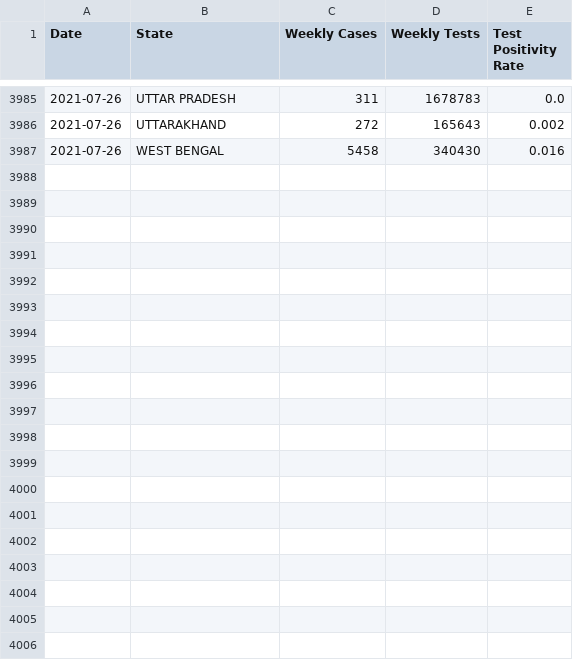
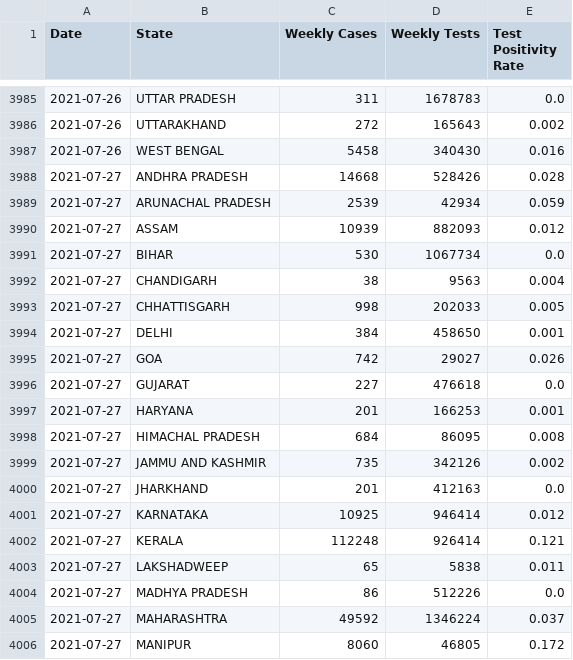
Before and after one commit to aatishb/indiatestpositivitydata, a CSV file: statedata.csv, drawn as a sheet; only a part is shown, gaps mark what is left out; the diff covers the shown part only.

```diff
--- a/statedata.csv
+++ b/statedata.csv
@@ -3987 +3987,20 @@ Date,State,Weekly Cases,Weekly Tests,Test Positivity Rate
 2021-07-26,WEST BENGAL,5458,340430,0.016
+2021-07-27,ANDHRA PRADESH,14668,528426,0.028
+2021-07-27,ARUNACHAL PRADESH,2539,42934,0.059
+2021-07-27,ASSAM,10939,882093,0.012
+2021-07-27,BIHAR,530,1067734,0.0
+2021-07-27,CHANDIGARH,38,9563,0.004
+2021-07-27,CHHATTISGARH,998,202033,0.005
+2021-07-27,DELHI,384,458650,0.001
+2021-07-27,GOA,742,29027,0.026
+2021-07-27,GUJARAT,227,476618,0.0
+2021-07-27,HARYANA,201,166253,0.001
+2021-07-27,HIMACHAL PRADESH,684,86095,0.008
+2021-07-27,JAMMU AND KASHMIR,735,342126,0.002
+2021-07-27,JHARKHAND,201,412163,0.0
+2021-07-27,KARNATAKA,10925,946414,0.012
+2021-07-27,KERALA,112248,926414,0.121
+2021-07-27,LAKSHADWEEP,65,5838,0.011
+2021-07-27,MADHYA PRADESH,86,512226,0.0
+2021-07-27,MAHARASHTRA,49592,1346224,0.037
+2021-07-27,MANIPUR,8060,46805,0.172
```
Also changed, not shown: 13 added rows elsewhere in this file.
